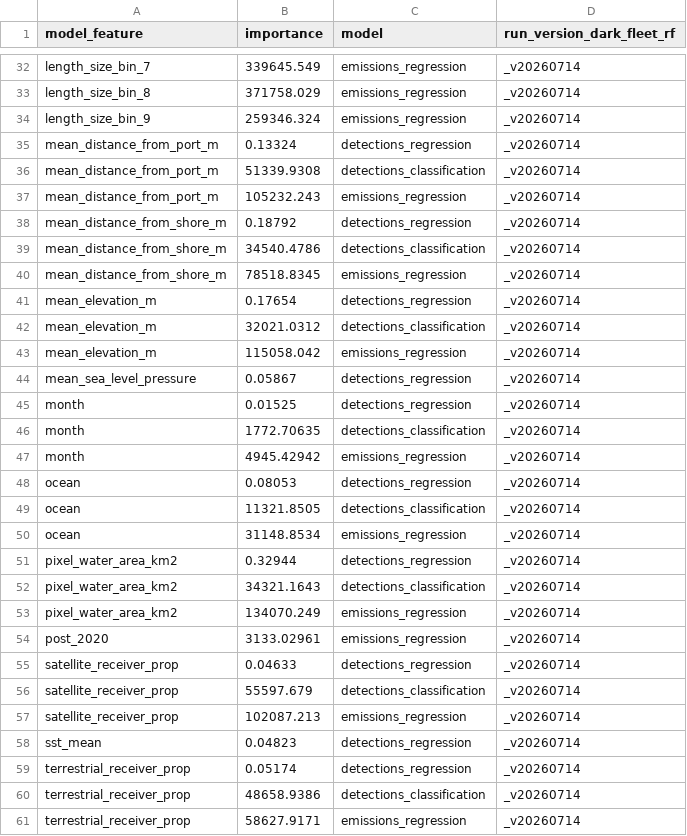
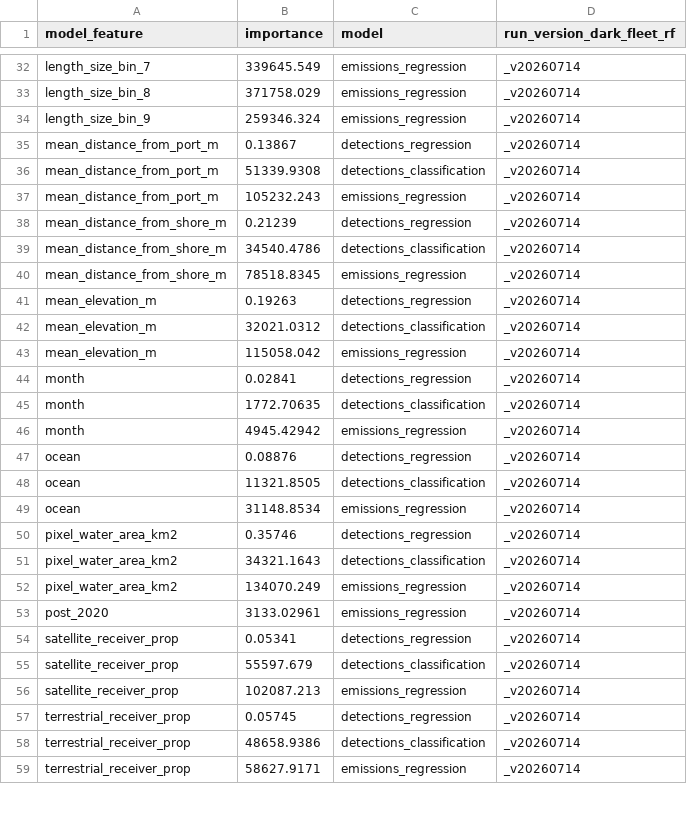
Before and after one commit to emlab-ucsb/paper-ocean-ghg, a CSV file: data/gfw/all_varimp_data.csv, drawn as a sheet; only a part is shown, gaps mark what is left out; the diff covers the shown part only.

```diff
--- a/data/gfw/all_varimp_data.csv
+++ b/data/gfw/all_varimp_data.csv
@@ -34,19 +34,18 @@ length_size_bin_8,371758.029,emissions_regression,_v20260714
 length_size_bin_9,259346.324,emissions_regression,_v20260714
-mean_distance_from_port_m,0.13324,detections_regression,_v20260714
+mean_distance_from_port_m,0.13867,detections_regression,_v20260714
 mean_distance_from_port_m,51339.9308,detections_classification,_v20260714
 mean_distance_from_port_m,105232.243,emissions_regression,_v20260714
-mean_distance_from_shore_m,0.18792,detections_regression,_v20260714
+mean_distance_from_shore_m,0.21239,detections_regression,_v20260714
 mean_distance_from_shore_m,34540.4786,detections_classification,_v20260714
 mean_distance_from_shore_m,78518.8345,emissions_regression,_v20260714
-mean_elevation_m,0.17654,detections_regression,_v20260714
+mean_elevation_m,0.19263,detections_regression,_v20260714
 mean_elevation_m,32021.0312,detections_classification,_v20260714
 mean_elevation_m,115058.042,emissions_regression,_v20260714
-mean_sea_level_pressure,0.05867,detections_regression,_v20260714
-month,0.01525,detections_regression,_v20260714
+month,0.02841,detections_regression,_v20260714
 month,1772.70635,detections_classification,_v20260714
 month,4945.42942,emissions_regression,_v20260714
-ocean,0.08053,detections_regression,_v20260714
+ocean,0.08876,detections_regression,_v20260714
 ocean,11321.8505,detections_classification,_v20260714
 ocean,31148.8534,emissions_regression,_v20260714
-pixel_water_area_km2,0.32944,detections_regression,_v20260714
+pixel_water_area_km2,0.35746,detections_regression,_v20260714
 pixel_water_area_km2,34321.1643,detections_classification,_v20260714
@@ -54,7 +53,6 @@ pixel_water_area_km2,134070.249,emissions_regression,_v20260714
 post_2020,3133.02961,emissions_regression,_v20260714
-satellite_receiver_prop,0.04633,detections_regression,_v20260714
+satellite_receiver_prop,0.05341,detections_regression,_v20260714
 satellite_receiver_prop,55597.679,detections_classification,_v20260714
 satellite_receiver_prop,102087.213,emissions_regression,_v20260714
-sst_mean,0.04823,detections_regression,_v20260714
-terrestrial_receiver_prop,0.05174,detections_regression,_v20260714
+terrestrial_receiver_prop,0.05745,detections_regression,_v20260714
 terrestrial_receiver_prop,48658.9386,detections_classification,_v20260714
```
Also changed, not shown: 4 removed rows and 10 edited cells elsewhere in this file, data/data_sources.csv, data/gfw/gfw_edgar_marine_emissions.csv, 25 other files.
